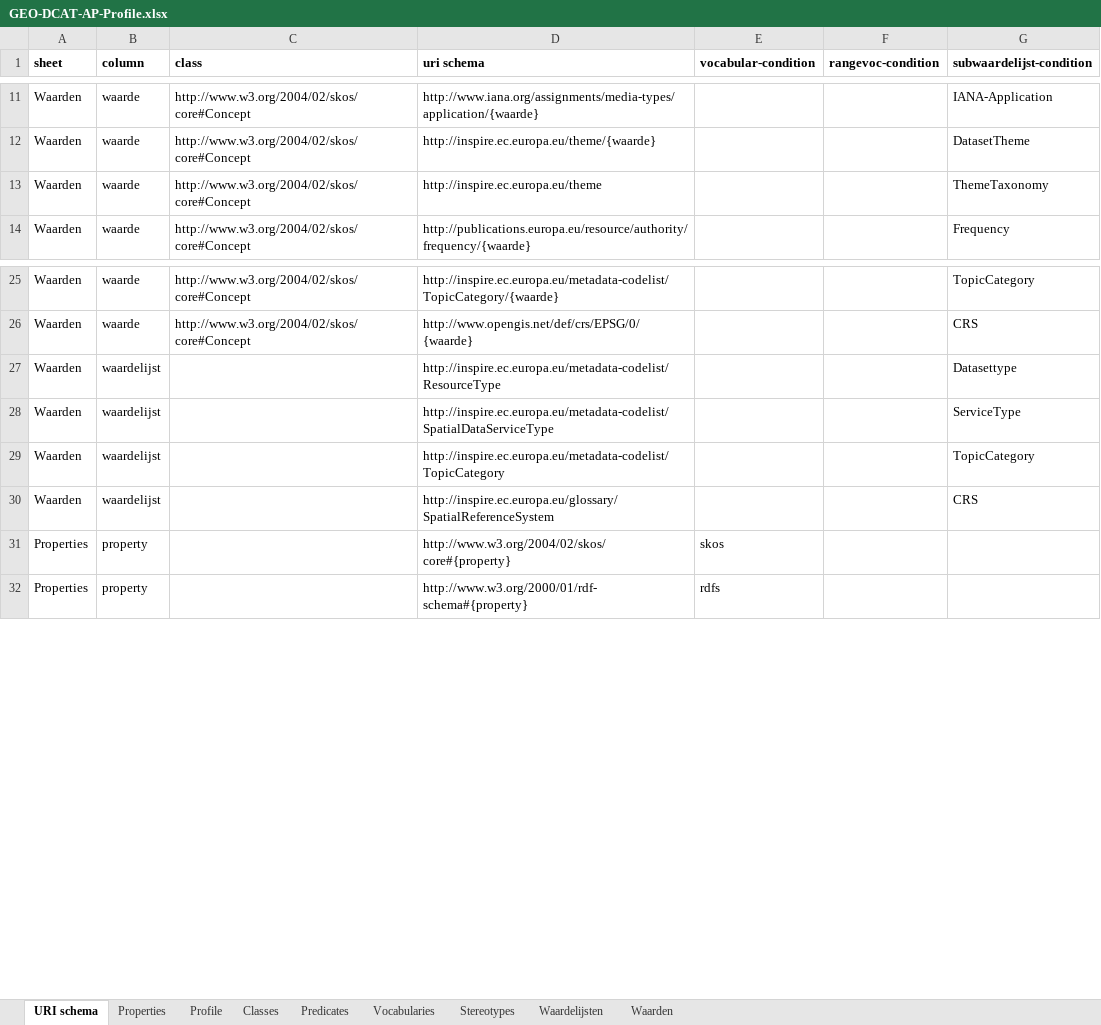
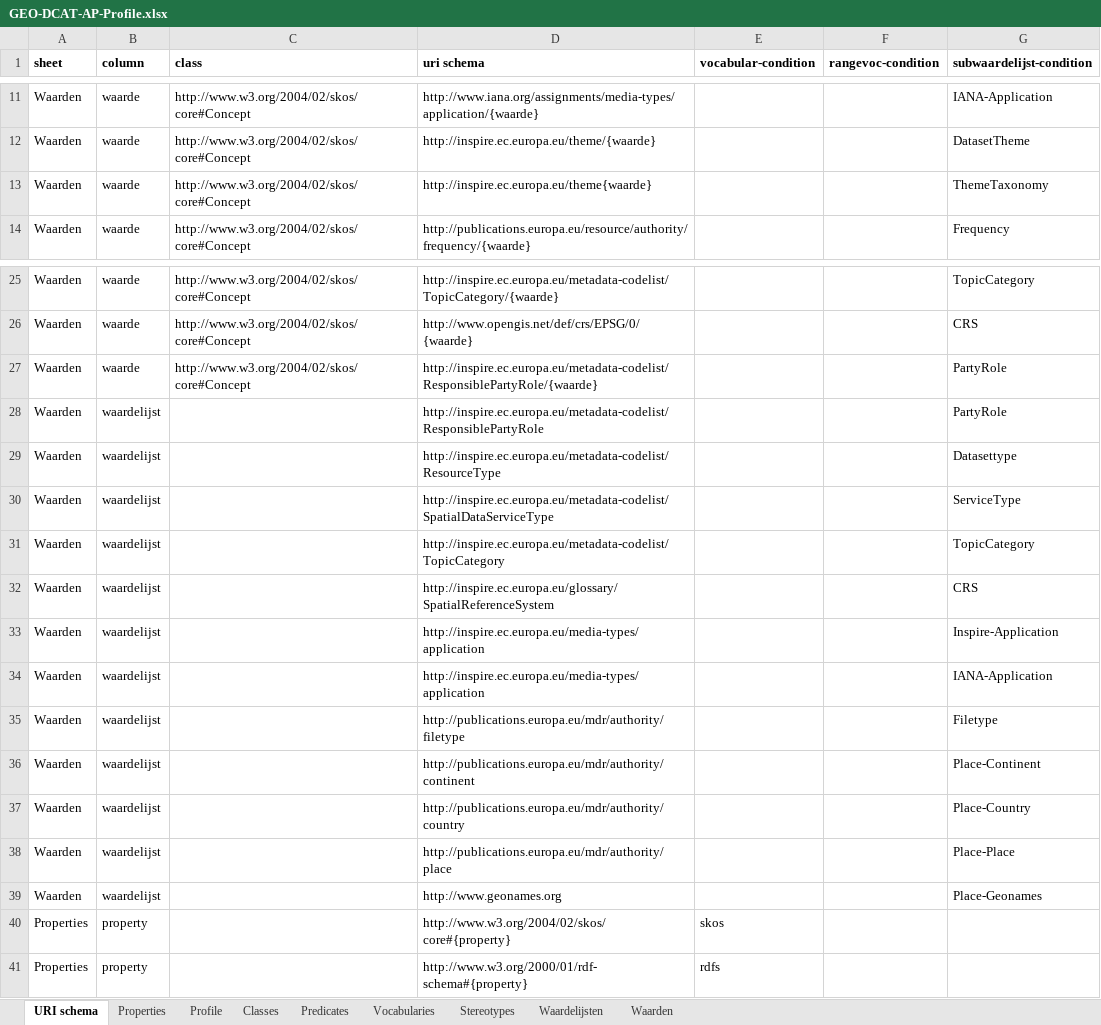
Before and after one commit to bp4mc2/bp4mc2-dcat, an Excel workbook: inspire/GEO-DCAT-AP-Profile.xlsx, sheet URI schema, drawn as a sheet; only a part is shown, gaps mark what is left out; values as stored, in another font and other column widths than the file's, no borders; the diff names each change by its address in the sheet, - before the commit and + after, or states it on an @@ line.

Commit message:
Found solution for multiple codelists

```diff
--- a/inspire/GEO-DCAT-AP-Profile.xlsx (sheet URI schema)
+++ b/inspire/GEO-DCAT-AP-Profile.xlsx (sheet URI schema)
-D13 (uri schema): http://inspire.ec.europa.eu/theme
+D13 (uri schema): http://inspire.ec.europa.eu/theme{waarde}
+row 27: Waarden | waarde | http://www.w3.org/2004/02/skos/core#Concept | http://inspire.ec.europa.eu/metadata-codelist/ResponsiblePartyRole/{waarde} |  |  | PartyRole
+row 28: Waarden | waardelijst |  | http://inspire.ec.europa.eu/metadata-codelist/ResponsiblePartyRole |  |  | PartyRole
+row 33: Waarden | waardelijst |  | http://inspire.ec.europa.eu/media-types/application |  |  | Inspire-Application
+row 34: Waarden | waardelijst |  | http://inspire.ec.europa.eu/media-types/application |  |  | IANA-Application
+row 35: Waarden | waardelijst |  | http://publications.europa.eu/mdr/authority/filetype |  |  | Filetype
+row 36: Waarden | waardelijst |  | http://publications.europa.eu/mdr/authority/continent |  |  | Place-Continent
+row 37: Waarden | waardelijst |  | http://publications.europa.eu/mdr/authority/country |  |  | Place-Country
+row 38: Waarden | waardelijst |  | http://publications.europa.eu/mdr/authority/place |  |  | Place-Place
+row 39: Waarden | waardelijst |  | http://www.geonames.org |  |  | Place-Geonames
```
Also changed, not shown: sheet Waarden, sheet Waardelijsten, 5 other files.
